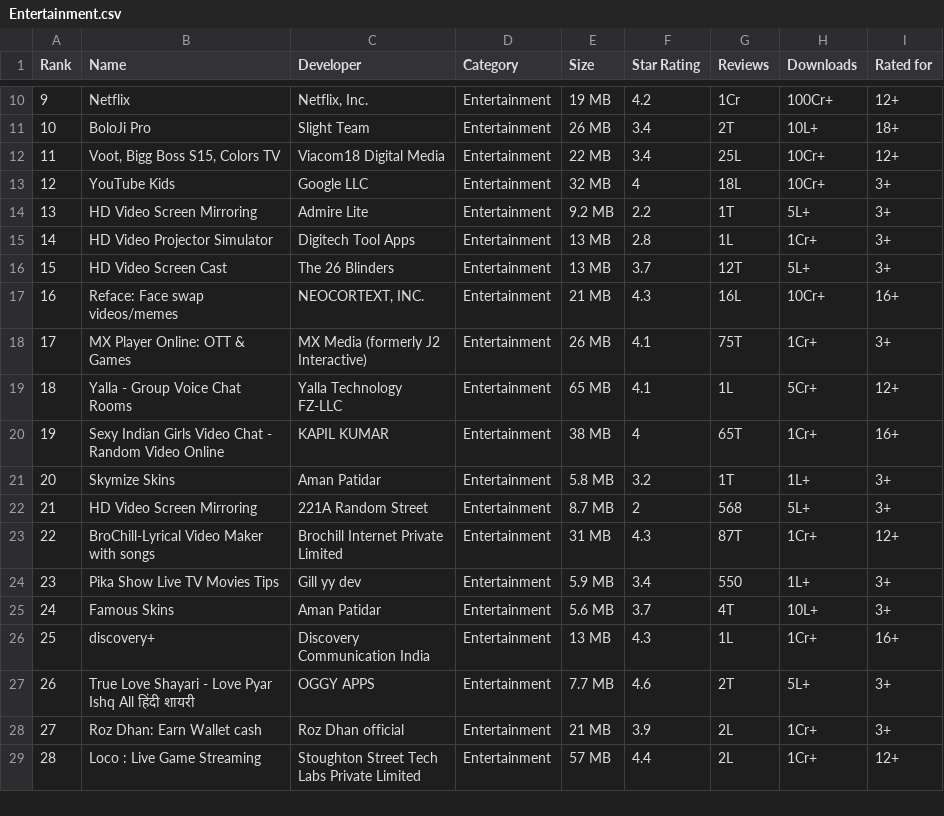
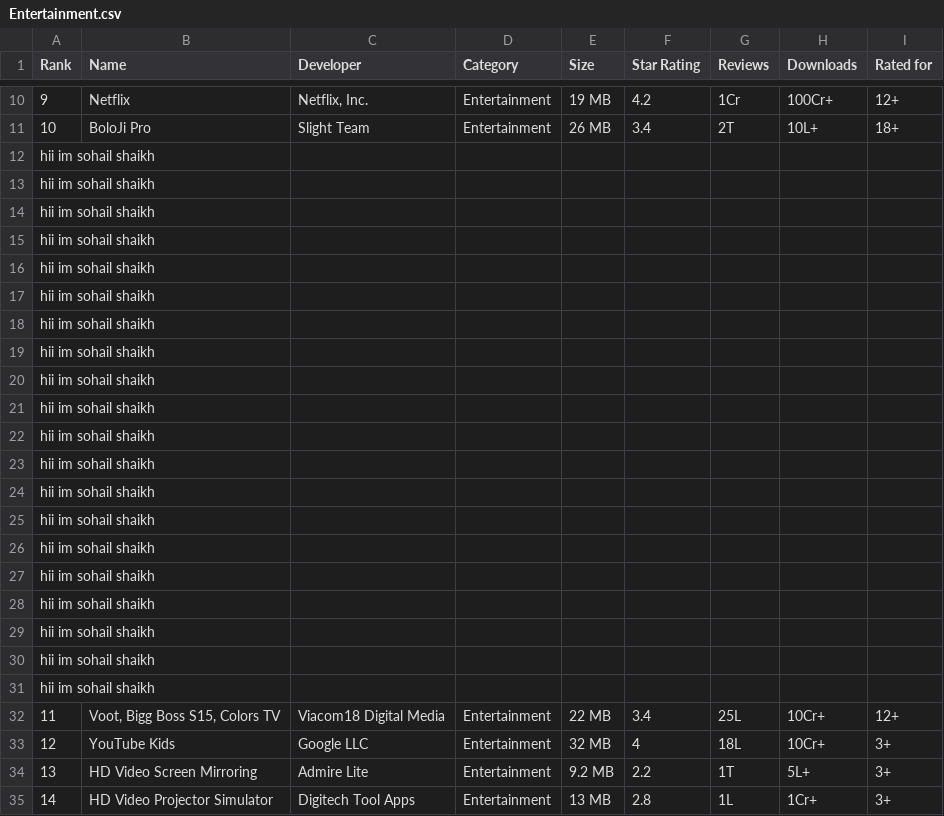
Before and after one commit to SohailShaikh786/SE-dataset, a CSV file: Entertainment.csv, drawn as a sheet; only a part is shown, gaps mark what is left out; the shorter side is filled out with more unchanged rows; the diff names each change by its address in the sheet, - before the commit and + after, or states it on an @@ line.

Commit message:
Update Entertainment.csv

```diff
--- a/Entertainment.csv
+++ b/Entertainment.csv
+row 12: hii im sohail shaikh
+row 13: hii im sohail shaikh
+row 14: hii im sohail shaikh
+row 15: hii im sohail shaikh
+row 16: hii im sohail shaikh
+row 17: hii im sohail shaikh
+row 18: hii im sohail shaikh
+row 19: hii im sohail shaikh
+row 20: hii im sohail shaikh
+row 21: hii im sohail shaikh
+row 22: hii im sohail shaikh
+row 23: hii im sohail shaikh
+row 24: hii im sohail shaikh
+row 25: hii im sohail shaikh
+row 26: hii im sohail shaikh
+row 27: hii im sohail shaikh
+row 28: hii im sohail shaikh
+row 29: hii im sohail shaikh
+row 30: hii im sohail shaikh
+row 31: hii im sohail shaikh
```
